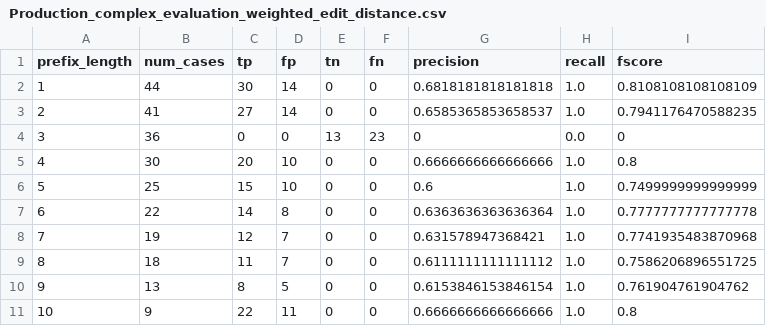
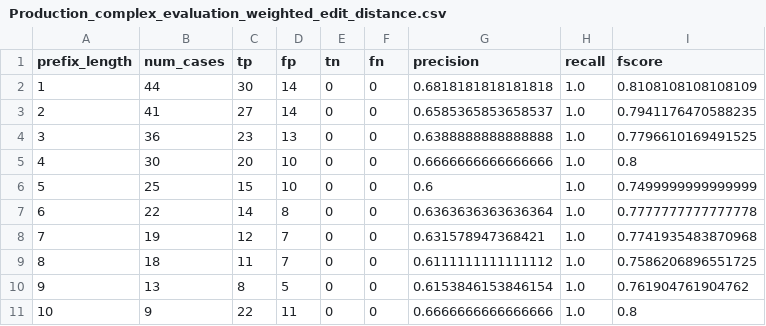
Before and after one commit to GoldenRose01/Thesis, a CSV file: media/output/result/Production_complex_evaluation_weighted_edit_distance.csv, drawn as a sheet.

```diff
--- a/media/output/result/Production_complex_evaluation_weighted_edit_distance.csv
+++ b/media/output/result/Production_complex_evaluation_weighted_edit_distance.csv
@@ -3,3 +3,3 @@ prefix_length,num_cases,tp,fp,tn,fn,precision,recall,fscore
 2,41,27,14,0,0,0.6585365853658537,1.0,0.7941176470588235
-3,36,0,0,13,23,0,0.0,0
+3,36,23,13,0,0,0.6388888888888888,1.0,0.7796610169491525
 4,30,20,10,0,0,0.6666666666666666,1.0,0.8
```
Also changed, not shown: Prospetto.csv, media/output/model_params.csv, 26 other files.
